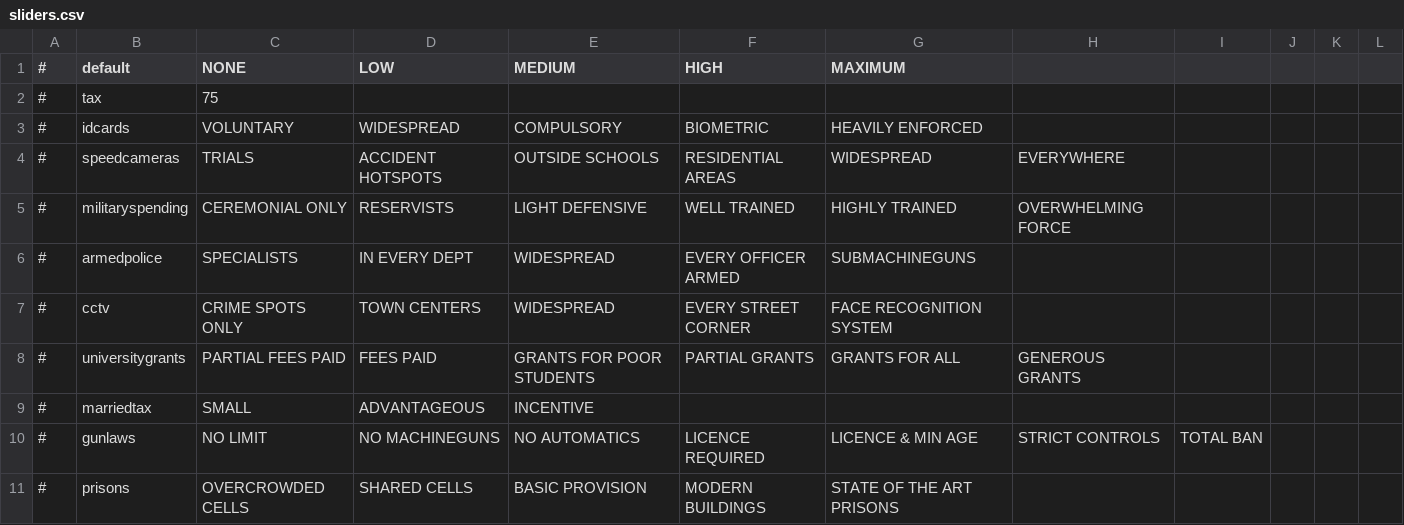
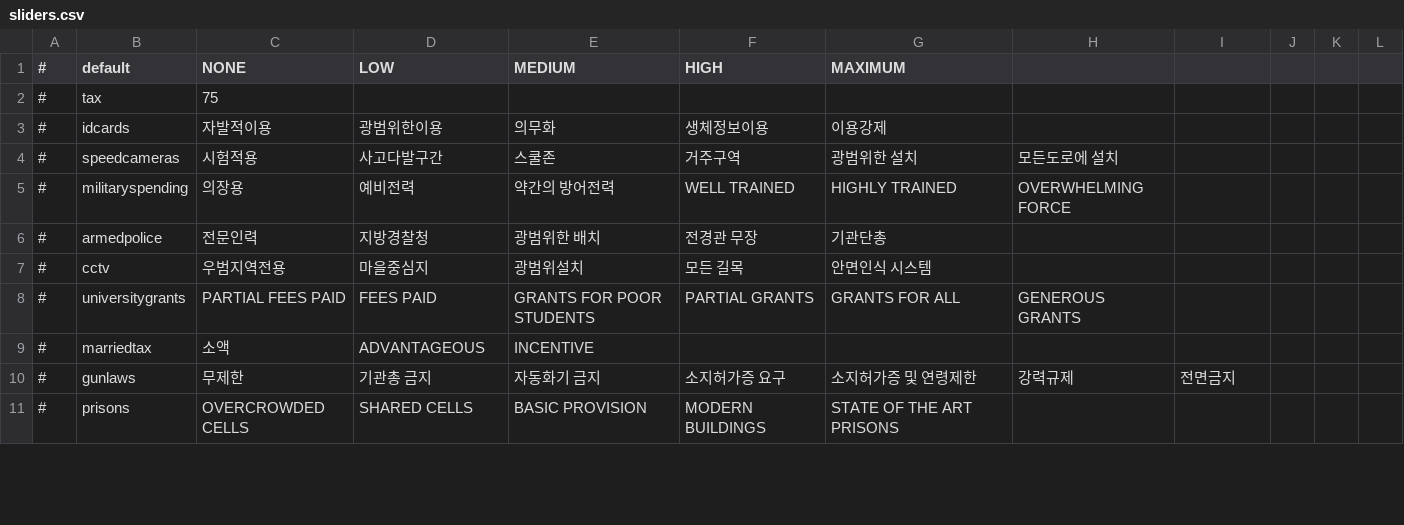
Before and after one commit to whiteforce4/Democracy4KoreanTranslation, a CSV file: Korean/sliders.csv, drawn as a sheet; only a part is shown; the diff covers the shown part only; the diff names each change by its address in the sheet, - before the commit and + after, or states it on an @@ line.

```diff
--- a/Korean/sliders.csv
+++ b/Korean/sliders.csv
-C3 (NONE): VOLUNTARY
+C3 (NONE): 자발적이용
-D3 (LOW): WIDESPREAD
+D3 (LOW): 광범위한이용
-E3 (MEDIUM): COMPULSORY
+E3 (MEDIUM): 의무화
-F3 (HIGH): BIOMETRIC
+F3 (HIGH): 생체정보이용
-G3 (MAXIMUM): HEAVILY ENFORCED
+G3 (MAXIMUM): 이용강제
-C4 (NONE): TRIALS
+C4 (NONE): 시험적용
-D4 (LOW): ACCIDENT HOTSPOTS
+D4 (LOW): 사고다발구간
-E4 (MEDIUM): OUTSIDE SCHOOLS
+E4 (MEDIUM): 스쿨존
-F4 (HIGH): RESIDENTIAL AREAS
+F4 (HIGH): 거주구역
-G4 (MAXIMUM): WIDESPREAD
+G4 (MAXIMUM): 광범위한 설치
-H4: EVERYWHERE
+H4: 모든도로에 설치
-C5 (NONE): CEREMONIAL ONLY
+C5 (NONE): 의장용
-D5 (LOW): RESERVISTS
+D5 (LOW): 예비전력
-E5 (MEDIUM): LIGHT DEFENSIVE
+E5 (MEDIUM): 약간의 방어전력
-C6 (NONE): SPECIALISTS
+C6 (NONE): 전문인력
-D6 (LOW): IN EVERY DEPT
+D6 (LOW): 지방경찰청
-E6 (MEDIUM): WIDESPREAD
+E6 (MEDIUM): 광범위한 배치
-F6 (HIGH): EVERY OFFICER ARMED
+F6 (HIGH): 전경관 무장
-G6 (MAXIMUM): SUBMACHINEGUNS
+G6 (MAXIMUM): 기관단총
-C7 (NONE): CRIME SPOTS ONLY
+C7 (NONE): 우범지역전용
-D7 (LOW): TOWN CENTERS
+D7 (LOW): 마을중심지
-E7 (MEDIUM): WIDESPREAD
+E7 (MEDIUM): 광범위설치
-F7 (HIGH): EVERY STREET CORNER
+F7 (HIGH): 모든 길목
-G7 (MAXIMUM): FACE RECOGNITION SYSTEM
+G7 (MAXIMUM): 안면인식 시스템
-C9 (NONE): SMALL
+C9 (NONE): 소액
-C10 (NONE): NO LIMIT
+C10 (NONE): 무제한
-D10 (LOW): NO MACHINEGUNS
+D10 (LOW): 기관총 금지
-E10 (MEDIUM): NO AUTOMATICS
+E10 (MEDIUM): 자동화기 금지
-F10 (HIGH): LICENCE REQUIRED
+F10 (HIGH): 소지허가증 요구
-G10 (MAXIMUM): LICENCE & MIN AGE
+G10 (MAXIMUM): 소지허가증 및 연령제한
-H10: STRICT CONTROLS
+H10: 강력규제
-I10: TOTAL BAN
+I10: 전면금지
```
Also changed, not shown: 119 edited cells elsewhere in this file.
